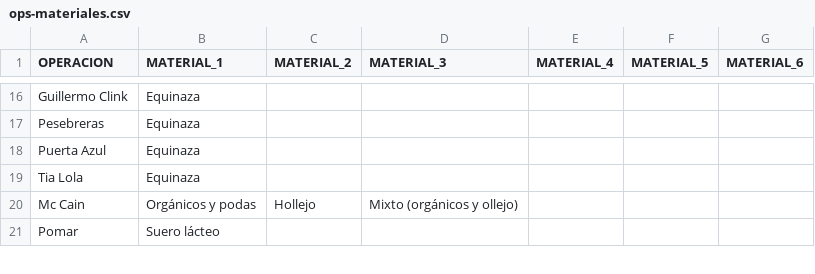
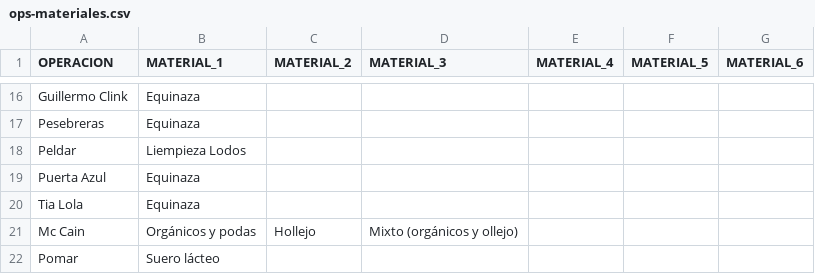
Before and after one commit to hortior2019-glitch/pil1-dashboard, a CSV file: ops-materiales.csv, drawn as a sheet; only a part is shown, gaps mark what is left out; the diff names each change by its address in the sheet, - before the commit and + after, or states it on an @@ line.

Commit message:
Add files via upload

```diff
--- a/ops-materiales.csv
+++ b/ops-materiales.csv
+row 18: Peldar | Liempieza Lodos
```
